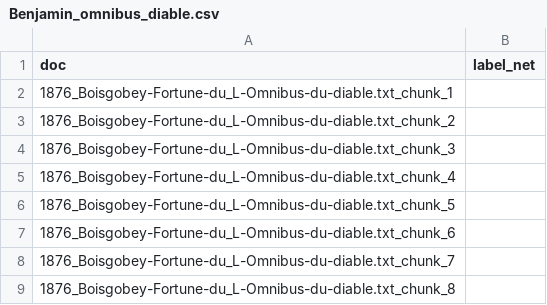
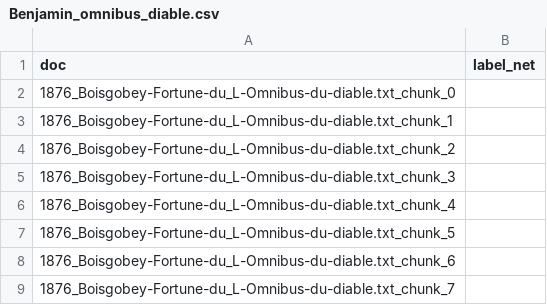
Before and after one commit to crazyjeannot/DHAI_2024_TD_LLM, a CSV file: data/Benjamin_omnibus_diable.csv, drawn as a sheet; only a part is shown; the shorter side is filled out with more unchanged rows; the diff names each change by its address in the sheet, - before the commit and + after, or states it on an @@ line.

```diff
--- a/data/Benjamin_omnibus_diable.csv
+++ b/data/Benjamin_omnibus_diable.csv
+row 2: 1876_Boisgobey-Fortune-du_L-Omnibus-du-diable.txt_chunk_0
```
Also changed, not shown: data/Alexandre_capitaine_fracasse.csv, data/Francesco_les_trappeurs.csv, 6 other files.
